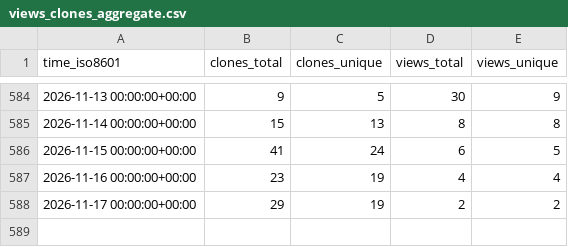
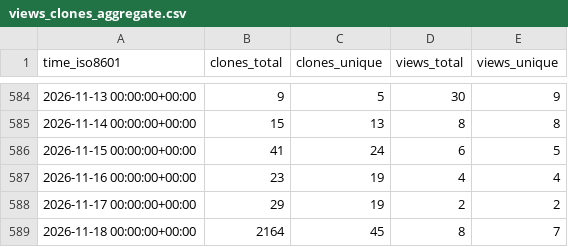
Before and after one commit to wangchucheng/hugo-eureka, a CSV file: wangchucheng/hugo-eureka/ghrs-data/views_clones_aggregate.csv, drawn as a sheet; only a part is shown, gaps mark what is left out.

```diff
--- a/wangchucheng/hugo-eureka/ghrs-data/views_clones_aggregate.csv
+++ b/wangchucheng/hugo-eureka/ghrs-data/views_clones_aggregate.csv
@@ -588 +588,2 @@ time_iso8601,clones_total,clones_unique,views_total,views_unique
 2026-11-17 00:00:00+00:00,29,19,2,2
+2026-11-18 00:00:00+00:00,2164,45,8,7
```
Also changed, not shown: 1 other file.
